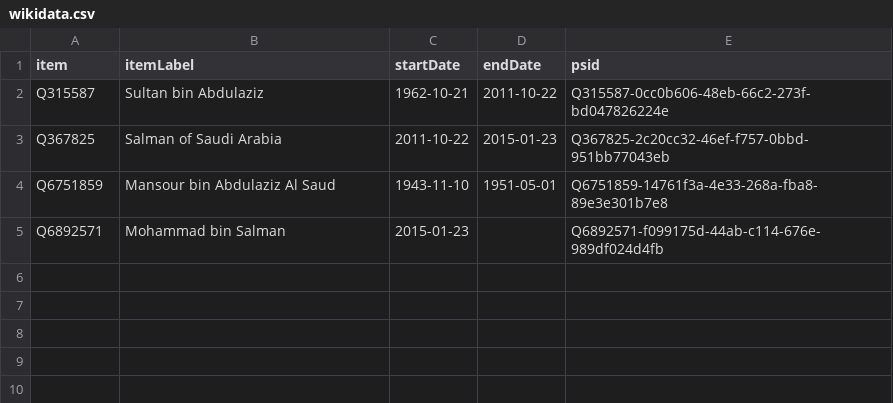
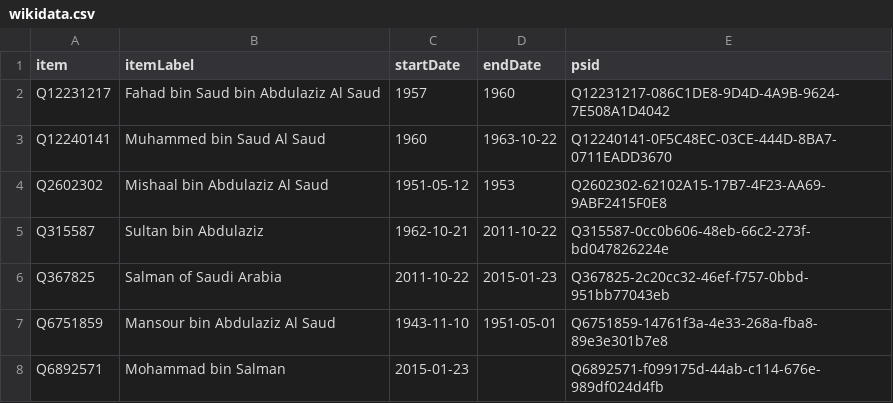
Before and after one commit to every-politician-scrapers/saudi-ministers, a CSV file: sources/defence-minister/wikidata.csv, drawn as a sheet.

Commit message:
Compare external sources to Wikidata

```diff
--- a/sources/defence-minister/wikidata.csv
+++ b/sources/defence-minister/wikidata.csv
@@ -1,2 +1,5 @@
 item,itemLabel,startDate,endDate,psid
+Q12231217,Fahad bin Saud bin Abdulaziz Al Saud,1957,1960,Q12231217-086C1DE8-9D4D-4A9B-9624-7E508A1D4042
+Q12240141,Muhammed bin Saud Al Saud,1960,1963-10-22,Q12240141-0F5C48EC-03CE-444D-8BA7-0711EADD3670
+Q2602302,Mishaal bin Abdulaziz Al Saud,1951-05-12,1953,Q2602302-62102A15-17B7-4F23-AA69-9ABF2415F0E8
 Q315587,Sultan bin Abdulaziz,1962-10-21,2011-10-22,Q315587-0cc0b606-48eb-66c2-273f-bd047826224e
```
Also changed, not shown: sources/finance-minister/wikidata.csv, sources/foreign-minister/wikidata.csv, 14 other files.
